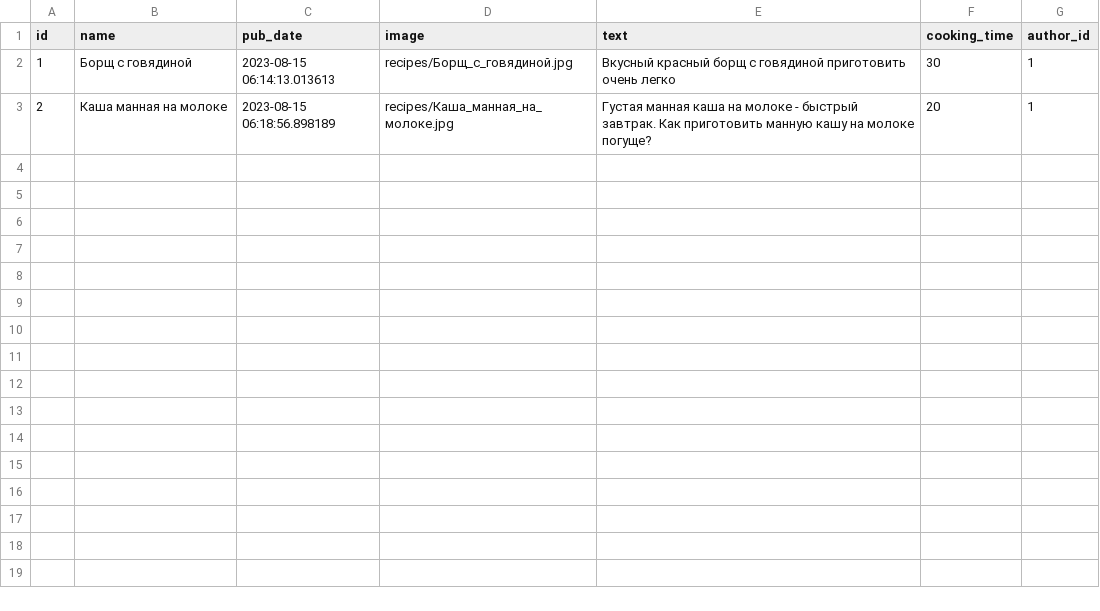
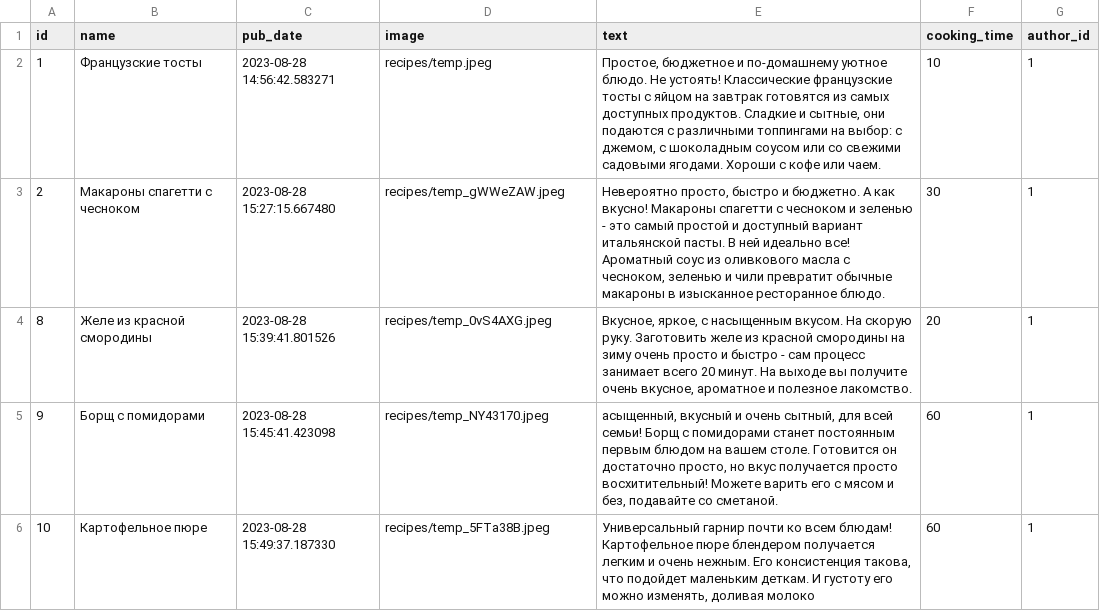
Before and after one commit to Intemic/foodgram-project-react, a CSV file: data/recipe.csv, drawn as a sheet.

```diff
--- a/data/recipe.csv
+++ b/data/recipe.csv
@@ -1,3 +1,6 @@
 id,name,pub_date,image,text,cooking_time,author_id
-1,Борщ с говядиной,2023-08-15 06:14:13.013613,recipes/Борщ_с_говядиной.jpg,Вкусный красный борщ с говядиной приготовить очень легко,30,1
-2,Каша манная на молоке,2023-08-15 06:18:56.898189,recipes/Каша_манная_на_молоке.jpg,Густая манная каша на молоке - быстрый завтрак. Как приготовить манную кашу на молоке погуще?,20,1
+1,Французские тосты,2023-08-28 14:56:42.583271,recipes/temp.jpeg,"Простое, бюджетное и по-домашнему уютное блюдо. Не устоять! Классические французские тосты с яйцом на завтрак готовятся из самых доступных продуктов. Сладкие и сытные, они подаются с различными топпингами на выбор: с джемом, с шоколадным соусом или со свежими садовыми ягодами. Хороши с кофе или чаем.",10,1
+2,Макароны спагетти с чесноком,2023-08-28 15:27:15.667480,recipes/temp_gWWeZAW.jpeg,"Невероятно просто, быстро и бюджетно. А как вкусно! Макароны спагетти с чесноком и зеленью - это самый простой и доступный вариант итальянской пасты. В ней идеально все! Ароматный соус из оливкового масла с чесноком, зеленью и чили превратит обычные макароны в изысканное ресторанное блюдо.",30,1
+8,Желе из красной смородины,2023-08-28 15:39:41.801526,recipes/temp_0vS4AXG.jpeg,"Вкусное, яркое, с насыщенным вкусом. На скорую руку. Заготовить желе из красной смородины на зиму очень просто и быстро - сам процесс занимает всего 20 минут. На выходе вы получите очень вкусное, ароматное и полезное лакомство.",20,1
+9,Борщ с помидорами,2023-08-28 15:45:41.423098,recipes/temp_NY43170.jpeg,"асыщенный, вкусный и очень сытный, для всей семьи! Борщ с помидорами станет постоянным первым блюдом на вашем столе. Готовится он достаточно просто, но вкус получается просто восхитительный! Можете варить его с мясом и без, подавайте со сметаной.",60,1
+10,Картофельное пюре,2023-08-28 15:49:37.187330,recipes/temp_5FTa38B.jpeg,"Универсальный гарнир почти ко всем блюдам! Картофельное пюре блендером получается легким и очень нежным. Его консистенция такова, что подойдет маленьким деткам. И густоту его можно изменять, доливая молоко",60,1
```
Also changed, not shown: 10 other files.
